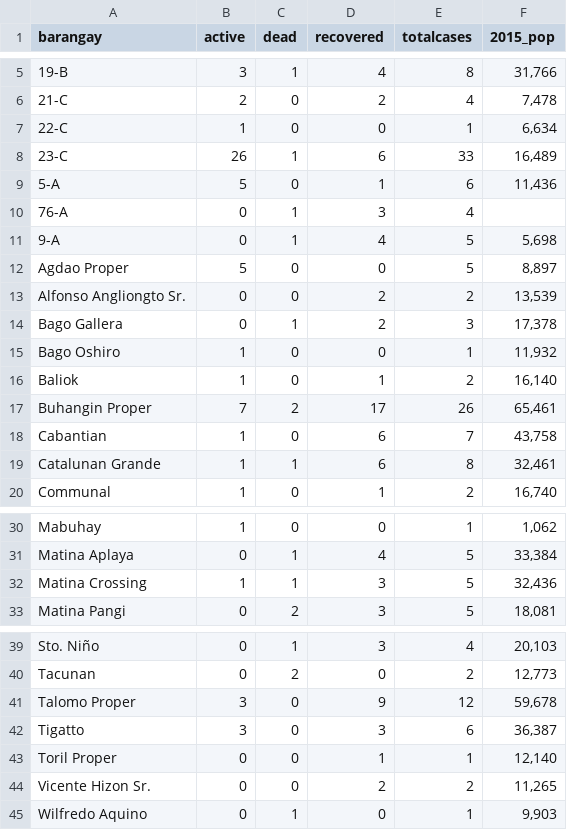
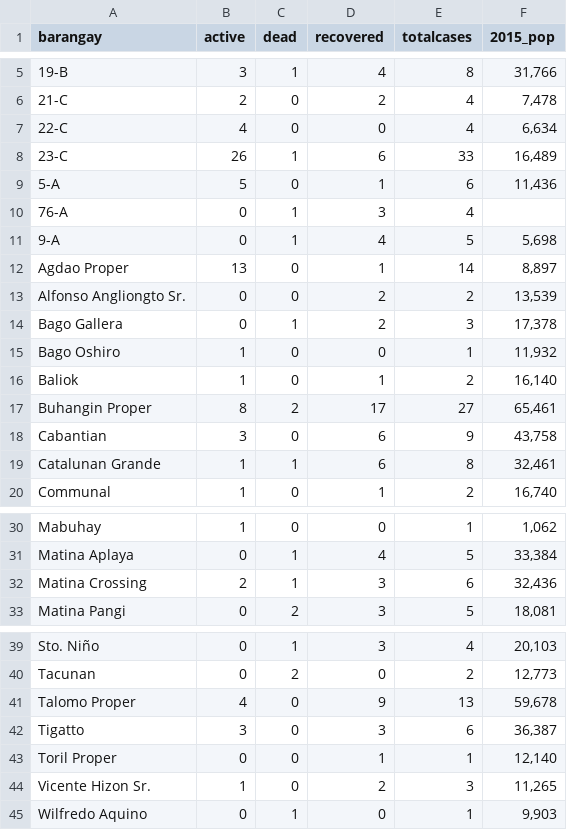
Before and after one commit to djmacao/Covid-19, a CSV file: Covid_Davao_Data/covid_dohdr_locations.csv, drawn as a sheet; only a part is shown, gaps mark what is left out.

```diff
--- a/Covid_Davao_Data/covid_dohdr_locations.csv
+++ b/Covid_Davao_Data/covid_dohdr_locations.csv
@@ -6,3 +6,3 @@ barangay,active,dead,recovered,totalcases,2015_pop
 21-C,2,0,2,4,"7,478"
-22-C,1,0,0,1,"6,634"
+22-C,4,0,0,4,"6,634"
 23-C,26,1,6,33,"16,489"
@@ -11,3 +11,3 @@ barangay,active,dead,recovered,totalcases,2015_pop
 9-A,0,1,4,5,"5,698"
-Agdao Proper,5,0,0,5,"8,897"
+Agdao Proper,13,0,1,14,"8,897"
 Alfonso Angliongto Sr.,0,0,2,2,"13,539"
@@ -16,4 +16,4 @@ Bago Oshiro,1,0,0,1,"11,932"
 Baliok,1,0,1,2,"16,140"
-Buhangin Proper,7,2,17,26,"65,461"
-Cabantian,1,0,6,7,"43,758"
+Buhangin Proper,8,2,17,27,"65,461"
+Cabantian,3,0,6,9,"43,758"
 Catalunan Grande,1,1,6,8,"32,461"
@@ -31,3 +31,3 @@ Mabuhay,1,0,0,1,"1,062"
 Matina Aplaya,0,1,4,5,"33,384"
-Matina Crossing,1,1,3,5,"32,436"
+Matina Crossing,2,1,3,6,"32,436"
 Matina Pangi,0,2,3,5,"18,081"
@@ -40,6 +40,6 @@ Sto. Niño,0,1,3,4,"20,103"
 Tacunan,0,2,0,2,"12,773"
-Talomo Proper,3,0,9,12,"59,678"
+Talomo Proper,4,0,9,13,"59,678"
 Tigatto,3,0,3,6,"36,387"
 Toril Proper,0,0,1,1,"12,140"
-Vicente Hizon Sr.,0,0,2,2,"11,265"
+Vicente Hizon Sr.,1,0,2,3,"11,265"
 Wilfredo Aquino,0,1,0,1,"9,903"
```
Also changed, not shown: Covid_Davao_Data/Covid - Davao Region - Davao Region Cases.csv, Covid_Davao_Data/covid_dohdr_daily.csv, 2 other files.
